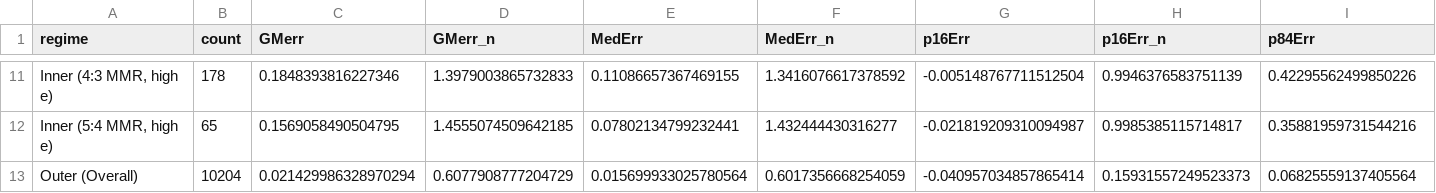
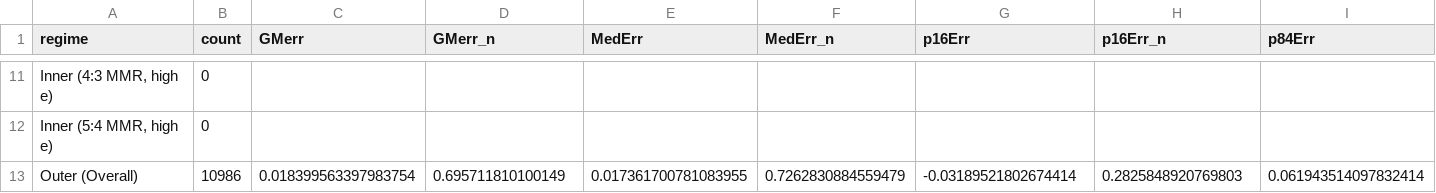
Before and after one commit to chatdanai-s/NATSUME, a CSV file: validation/1st_order_TTVFast/lithwick_code_metrics.csv, drawn as a sheet; only a part is shown, gaps mark what is left out; the diff covers the shown part only; the diff names each change by its address in the sheet, - before the commit and + after, or states it on an @@ line.

Commit message:
Improve e/Delta sampling
Made it such that validation samples roughly ~3000 systems per MMR

```diff
--- a/validation/1st_order_TTVFast/lithwick_code_metrics.csv
+++ b/validation/1st_order_TTVFast/lithwick_code_metrics.csv
-B11 (count): 178
+B11 (count): 0
-C11 (GMerr): 0.1848393816227346
+C11 (GMerr): (empty)
-D11 (GMerr_n): 1.3979003865732833
+D11 (GMerr_n): (empty)
-E11 (MedErr): 0.11086657367469155
+E11 (MedErr): (empty)
-F11 (MedErr_n): 1.3416076617378592
+F11 (MedErr_n): (empty)
-G11 (p16Err): -0.005148767711512504
+G11 (p16Err): (empty)
-H11 (p16Err_n): 0.9946376583751139
+H11 (p16Err_n): (empty)
-I11 (p84Err): 0.42295562499850226
+I11 (p84Err): (empty)
-B12 (count): 65
+B12 (count): 0
-C12 (GMerr): 0.1569058490504795
+C12 (GMerr): (empty)
-D12 (GMerr_n): 1.4555074509642185
+D12 (GMerr_n): (empty)
-E12 (MedErr): 0.07802134799232441
+E12 (MedErr): (empty)
-F12 (MedErr_n): 1.432444430316277
+F12 (MedErr_n): (empty)
-G12 (p16Err): -0.021819209310094987
+G12 (p16Err): (empty)
-H12 (p16Err_n): 0.9985385115714817
+H12 (p16Err_n): (empty)
-I12 (p84Err): 0.35881959731544216
+I12 (p84Err): (empty)
-B13 (count): 10204
+B13 (count): 10986
-C13 (GMerr): 0.021429986328970294
+C13 (GMerr): 0.018399563397983754
-D13 (GMerr_n): 0.6077908777204729
+D13 (GMerr_n): 0.695711810100149
-E13 (MedErr): 0.015699933025780564
+E13 (MedErr): 0.017361700781083955
-F13 (MedErr_n): 0.6017356668254059
+F13 (MedErr_n): 0.7262830884559479
-G13 (p16Err): -0.040957034857865414
+G13 (p16Err): -0.03189521802674414
-H13 (p16Err_n): 0.15931557249523373
+H13 (p16Err_n): 0.2825848920769803
-I13 (p84Err): 0.06825559137405564
+I13 (p84Err): 0.061943514097832414
```
Also changed, not shown: 174 edited cells elsewhere in this file, validation/2nd_order_TTVFast/deckagol_code_metrics.csv, 7 other files.
